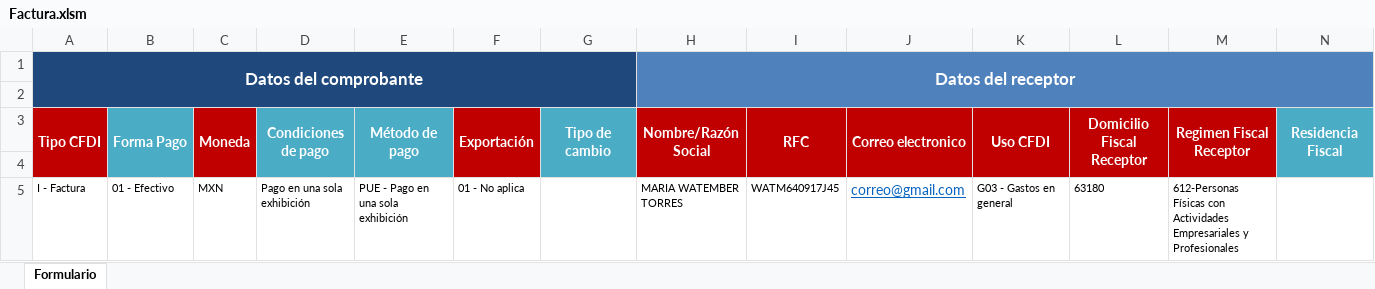
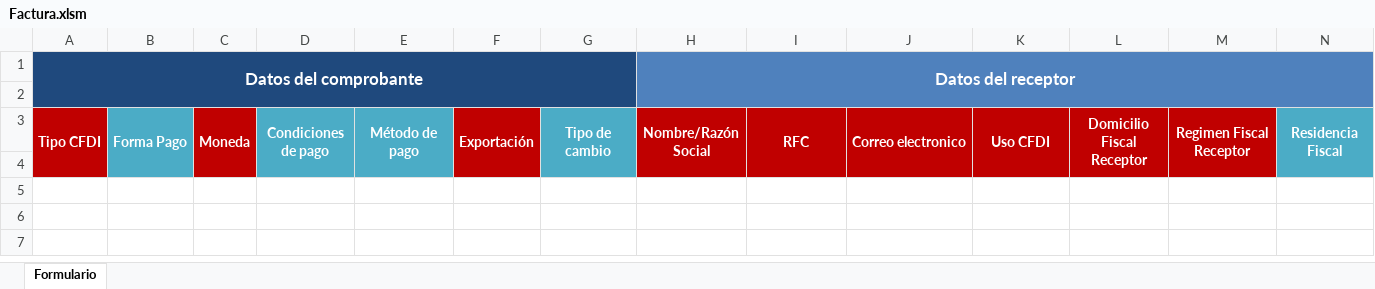
Before and after one commit to CarlosRendon01/Rolan-Tours-Sistema, an Excel workbook: public/Factura.xlsm, sheet Formulario, drawn as a sheet; only a part is shown; values as stored, in another font and other column widths than the file's, no borders; charts and pictures not drawn; rows hold the shown columns only; the diff names each change by its address in the sheet, - before the commit and + after, or states it on an @@ line.

Commit message:
Facturas Tabla
Se agrego el botón para descargar el xlsm

```diff
--- a/public/Factura.xlsm (sheet Formulario)
+++ b/public/Factura.xlsm (sheet Formulario)
-row 5: I - Factura | 01 - Efectivo | MXN | Pago en una sola exhibición | PUE - Pago en una sola exhibición | 01 - No aplica |  | MARIA WATEMBER TORRES | WATM640917J45 | correo@gmail.com | G03 - Gastos en general | 63180 | 612-Personas Físicas con Actividades Empresariales y Profesionales
```
Also changed, not shown: 2 other files.
